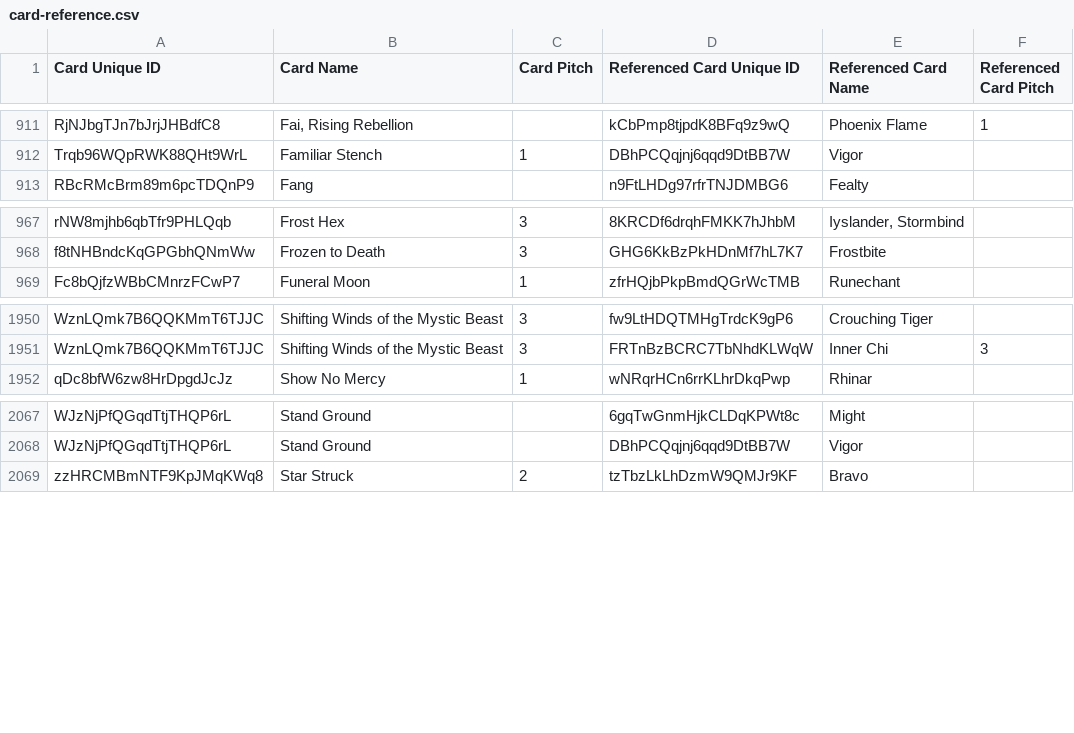
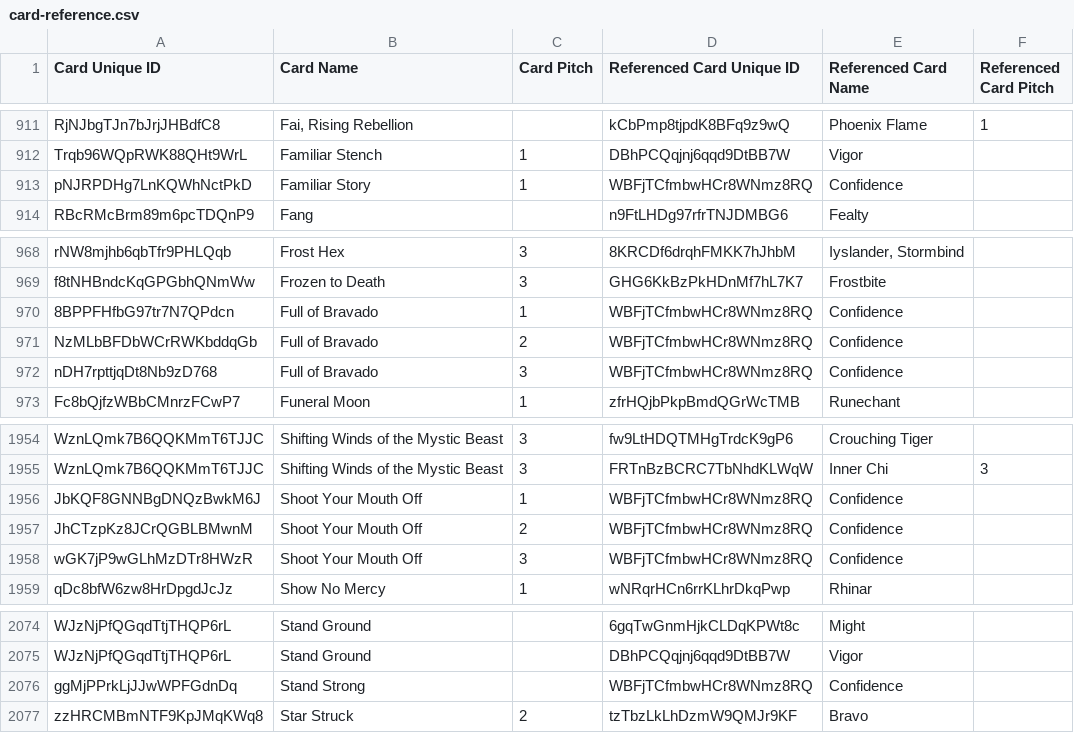
Before and after one commit to oliger/flesh-and-blood-cards, a CSV file: csvs/english/card-reference.csv, drawn as a sheet; only a part is shown, gaps mark what is left out.

Commit message:
Add remaining Guardian cards

```diff
--- a/csvs/english/card-reference.csv
+++ b/csvs/english/card-reference.csv
@@ -912,2 +912,3 @@ RjNJbgTJn7bJrjJHBdfC8	Fai, Rising Rebellion		kCbPmp8tjpdK8BFq9z9wQ	Phoenix Flame
 Trqb96WQpRWK88QHt9WrL	Familiar Stench	1	DBhPCQqjnj6qqd9DtBB7W	Vigor							
+pNJRPDHg7LnKQWhNctPkD	Familiar Story	1	WBFjTCfmbwHCr8WNmz8RQ	Confidence							
 RBcRMcBrm89m6pcTDQnP9	Fang		n9FtLHDg97rfrTNJDMBG6	Fealty							
@@ -968,2 +969,5 @@ rNW8mjhb6qbTfr9PHLQqb	Frost Hex	3	8KRCDf6drqhFMKK7hJhbM	Iyslander, Stormbind
 f8tNHBndcKqGPGbhQNmWw	Frozen to Death	3	GHG6KkBzPkHDnMf7hL7K7	Frostbite							
+8BPPFHfbG97tr7N7QPdcn	Full of Bravado	1	WBFjTCfmbwHCr8WNmz8RQ	Confidence							
+NzMLbBFDbWCrRWKbddqGb	Full of Bravado	2	WBFjTCfmbwHCr8WNmz8RQ	Confidence							
+nDH7rpttjqDt8Nb9zD768	Full of Bravado	3	WBFjTCfmbwHCr8WNmz8RQ	Confidence							
 Fc8bQjfzWBbCMnrzFCwP7	Funeral Moon	1	zfrHQjbPkpBmdQGrWcTMB	Runechant							
@@ -1951,2 +1955,5 @@ WznLQmk7B6QQKMmT6TJJC	Shifting Winds of the Mystic Beast	3	fw9LtHDQTMHgTrdcK9gP6
 WznLQmk7B6QQKMmT6TJJC	Shifting Winds of the Mystic Beast	3	FRTnBzBCRC7TbNhdKLWqW	Inner Chi	3						
+JbKQF8GNNBgDNQzBwkM6J	Shoot Your Mouth Off	1	WBFjTCfmbwHCr8WNmz8RQ	Confidence							
+JhCTzpKz8JCrQGBLBMwnM	Shoot Your Mouth Off	2	WBFjTCfmbwHCr8WNmz8RQ	Confidence							
+wGK7jP9wGLhMzDTr8HWzR	Shoot Your Mouth Off	3	WBFjTCfmbwHCr8WNmz8RQ	Confidence							
 qDc8bfW6zw8HrDpgdJcJz	Show No Mercy	1	wNRqrHCn6rrKLhrDkqPwp	Rhinar							
@@ -2068,2 +2075,3 @@ WJzNjPfQGqdTtjTHQP6rL	Stand Ground		6gqTwGnmHjkCLDqKPWt8c	Might
 WJzNjPfQGqdTtjTHQP6rL	Stand Ground		DBhPCQqjnj6qqd9DtBB7W	Vigor							
+ggMjPPrkLjJJwWPFGdnDq	Stand Strong		WBFjTCfmbwHCr8WNmz8RQ	Confidence							
 zzHRCMBmNTF9KpJMqKWq8	Star Struck	2	tzTbzLkLhDzmW9QMJr9KF	Bravo							
```
Also changed, not shown: csvs/english/artist.csv, 6 other files.
